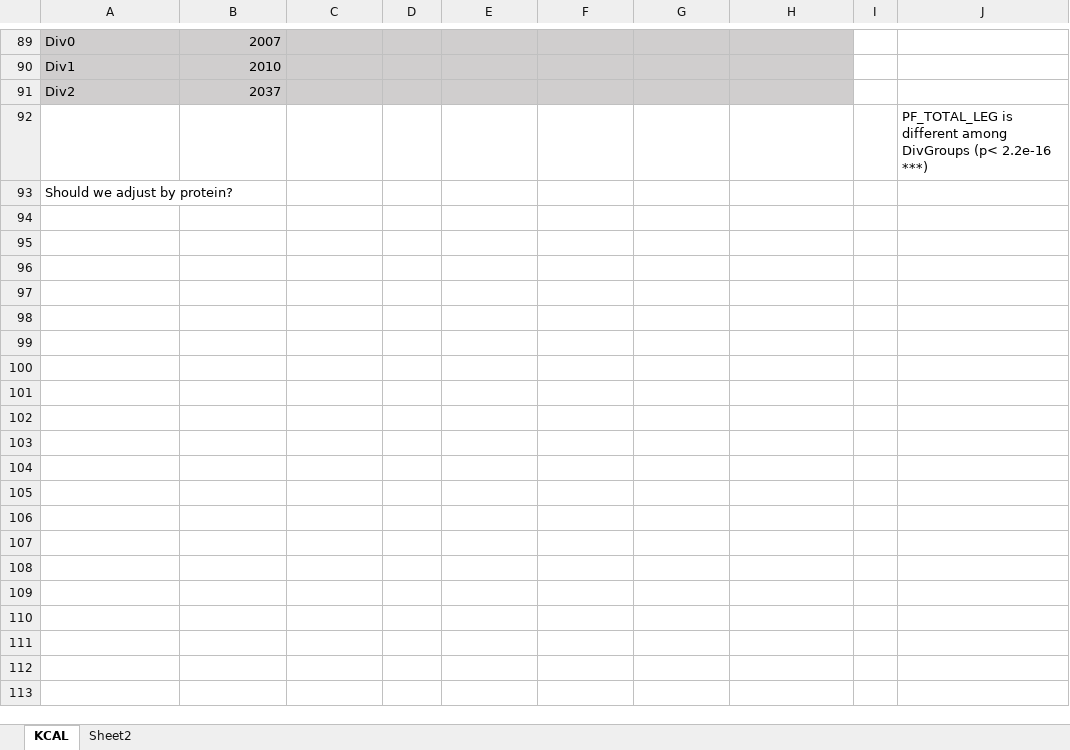
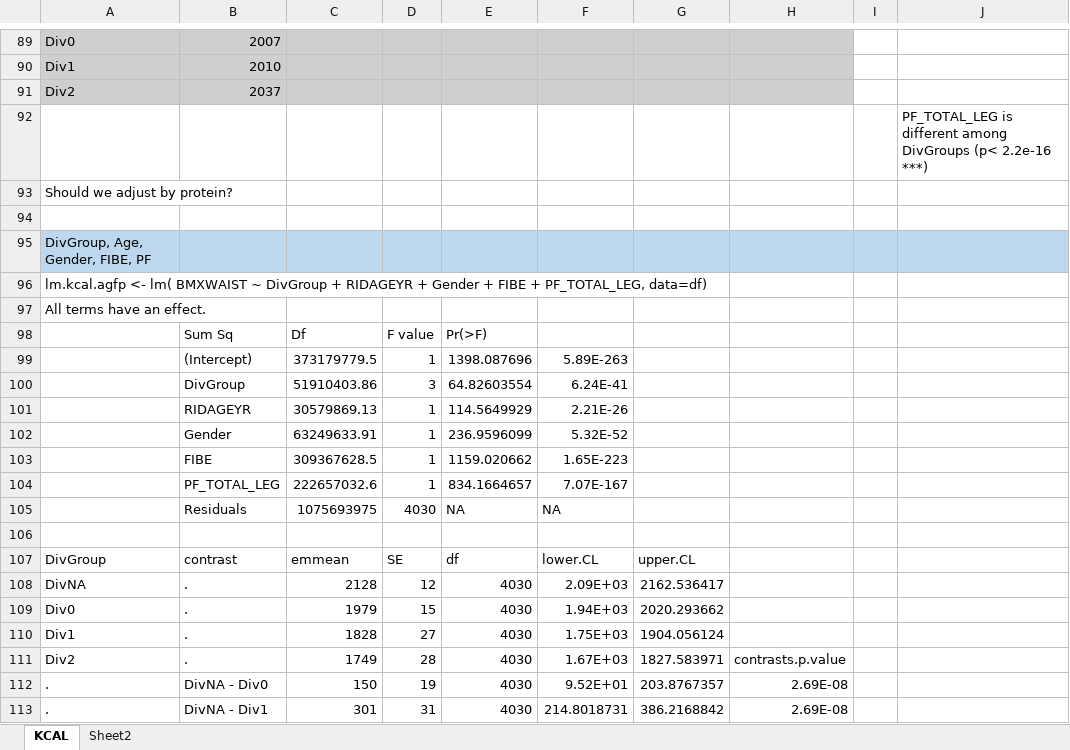
Before and after one commit to computational-nutrition-lab/DietR, an Excel workbook: eg_data/NHANES/PF/10_KCAL means.xlsx, sheet KCAL, drawn as a sheet; only a part is shown, gaps mark what is left out; values as stored, in another font and other column widths than the file's, no borders; charts and pictures not drawn; the diff covers the shown part only; the diff names each change by its address in the sheet, - before the commit and + after, or states it on an @@ line.

```diff
--- a/eg_data/NHANES/PF/10_KCAL means.xlsx (sheet KCAL)
+++ b/eg_data/NHANES/PF/10_KCAL means.xlsx (sheet KCAL)
+row 94: (empty)
+row 95: DivGroup, Age, Gender, FIBE, PF
+row 96: lm.kcal.agfp <- lm( BMXWAIST ~ DivGroup + RIDAGEYR + Gender + FIBE + PF_TOTAL_LEG, data=df)
+row 97: All terms have an effect.
+row 98:  | Sum Sq | Df | F value | Pr(>F)
+row 99:  | (Intercept) | 373179779.5 | 1 | 1398.087696 | 5.89E-263
+row 100:  | DivGroup | 51910403.86 | 3 | 64.82603554 | 6.24E-41
+row 101:  | RIDAGEYR | 30579869.13 | 1 | 114.5649929 | 2.21E-26
+row 102:  | Gender | 63249633.91 | 1 | 236.9596099 | 5.32E-52
+row 103:  | FIBE | 309367628.5 | 1 | 1159.020662 | 1.65E-223
+row 104:  | PF_TOTAL_LEG | 222657032.6 | 1 | 834.1664657 | 7.07E-167
+row 105:  | Residuals | 1075693975 | 4030 | NA | NA
+row 106: (empty)
+row 107: DivGroup | contrast | emmean | SE | df | lower.CL | upper.CL
+row 108: DivNA | . | 2128 | 12 | 4030 | 2.09E+03 | 2162.536417
+row 109: Div0 | . | 1979 | 15 | 4030 | 1.94E+03 | 2020.293662
+row 110: Div1 | . | 1828 | 27 | 4030 | 1.75E+03 | 1904.056124
+row 111: Div2 | . | 1749 | 28 | 4030 | 1.67E+03 | 1827.583971 | contrasts.p.value
+row 112: . | DivNA - Div0 | 150 | 19 | 4030 | 9.52E+01 | 203.8767357 | 2.69E-08
+row 113: . | DivNA - Div1 | 301 | 31 | 4030 | 214.8018731 | 386.2168842 | 2.69E-08
```
Also changed, not shown: 33 added rows elsewhere in this sheet, eg_data/NHANES/PF/20_BMI.xlsx, eg_data/NHANES/PF/30_Waist.xlsx, 2 other files.
